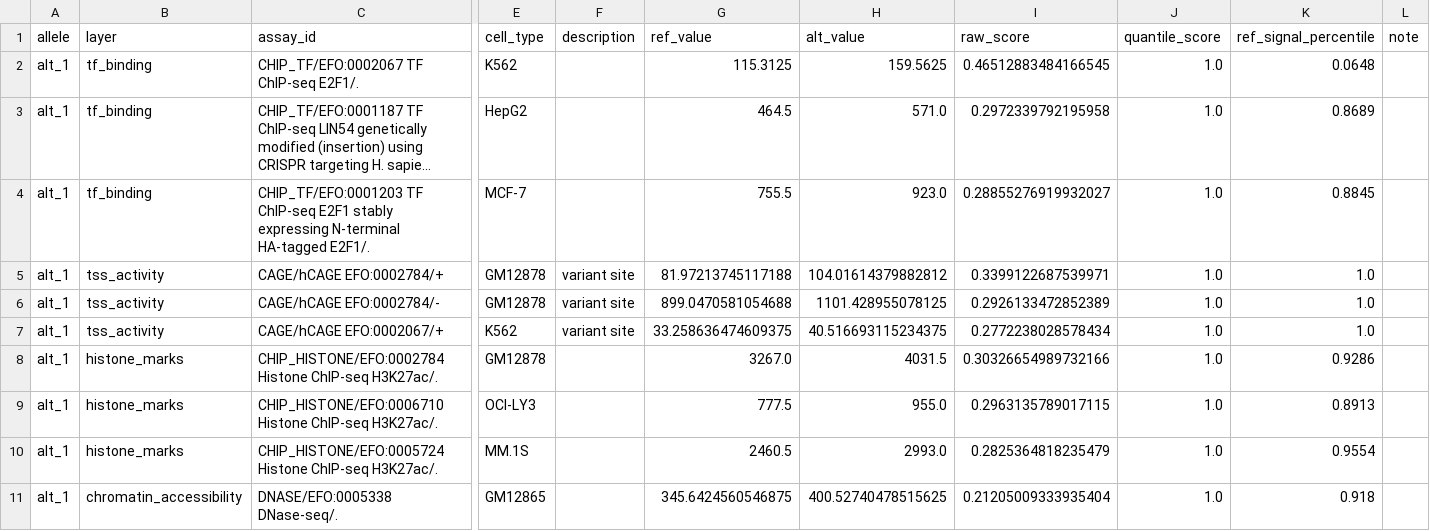
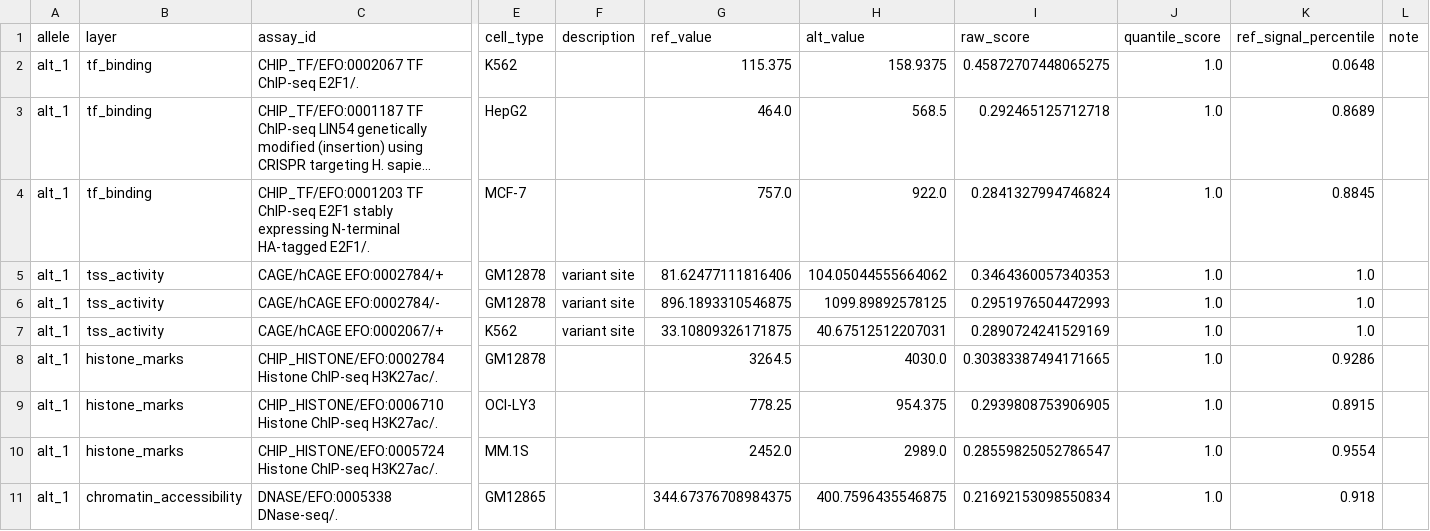
Before and after one commit to shntnu/chorus, a TSV file: examples/walkthroughs/validation/TERT_chr5_1295046/example_output.tsv, drawn as a sheet; only a part is shown, gaps mark what is left out; long unchanged cells end in …; the diff covers the shown part only; the diff names each change by its address in the sheet, - before the commit and + after, or states it on an @@ line.

```diff
--- a/examples/walkthroughs/validation/TERT_chr5_1295046/example_output.tsv
+++ b/examples/walkthroughs/validation/TERT_chr5_1295046/example_output.tsv
-G2 (ref_value): 115.3125
+G2 (ref_value): 115.375
-H2 (alt_value): 159.5625
+H2 (alt_value): 158.9375
-I2 (raw_score): 0.46512883484166545
+I2 (raw_score): 0.45872707448065275
-G3 (ref_value): 464.5
+G3 (ref_value): 464.0
-H3 (alt_value): 571.0
+H3 (alt_value): 568.5
-I3 (raw_score): 0.2972339792195958
+I3 (raw_score): 0.292465125712718
-G4 (ref_value): 755.5
+G4 (ref_value): 757.0
-H4 (alt_value): 923.0
+H4 (alt_value): 922.0
-I4 (raw_score): 0.28855276919932027
+I4 (raw_score): 0.2841327994746824
-G5 (ref_value): 81.97213745117188
+G5 (ref_value): 81.62477111816406
-H5 (alt_value): 104.01614379882812
+H5 (alt_value): 104.05044555664062
-I5 (raw_score): 0.3399122687539971
+I5 (raw_score): 0.3464360057340353
-G6 (ref_value): 899.0470581054688
+G6 (ref_value): 896.1893310546875
-H6 (alt_value): 1101.428955078125
+H6 (alt_value): 1099.89892578125
-I6 (raw_score): 0.2926133472852389
+I6 (raw_score): 0.2951976504472993
-G7 (ref_value): 33.258636474609375
+G7 (ref_value): 33.10809326171875
-H7 (alt_value): 40.516693115234375
+H7 (alt_value): 40.67512512207031
-I7 (raw_score): 0.2772238028578434
+I7 (raw_score): 0.2890724241529169
-G8 (ref_value): 3267.0
+G8 (ref_value): 3264.5
-H8 (alt_value): 4031.5
+H8 (alt_value): 4030.0
-I8 (raw_score): 0.30326654989732166
+I8 (raw_score): 0.30383387494171665
-G9 (ref_value): 777.5
+G9 (ref_value): 778.25
-H9 (alt_value): 955.0
+H9 (alt_value): 954.375
-I9 (raw_score): 0.2963135789017115
+I9 (raw_score): 0.2939808753906905
-K9 (ref_signal_percentile): 0.8913
+K9 (ref_signal_percentile): 0.8915
-G10 (ref_value): 2460.5
+G10 (ref_value): 2452.0
-H10 (alt_value): 2993.0
+H10 (alt_value): 2989.0
-I10 (raw_score): 0.2825364818235479
+I10 (raw_score): 0.28559825052786547
-G11 (ref_value): 345.6424560546875
+G11 (ref_value): 344.67376708984375
-H11 (alt_value): 400.52740478515625
+H11 (alt_value): 400.7596435546875
-I11 (raw_score): 0.21205009333935404
+I11 (raw_score): 0.21692153098550834
```
Also changed, not shown: 1 added row and 22 edited cells elsewhere in this file, 3 other files.
